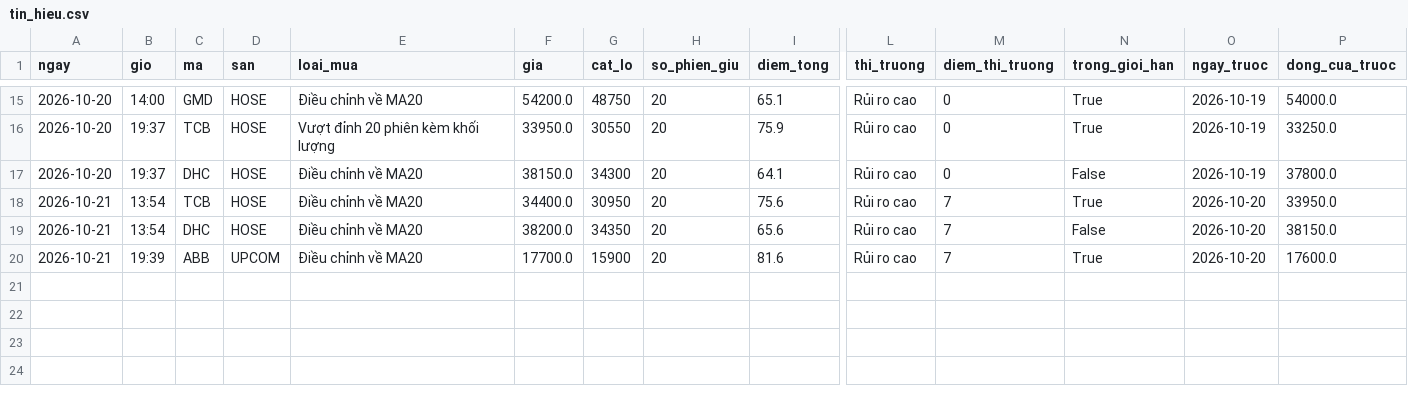
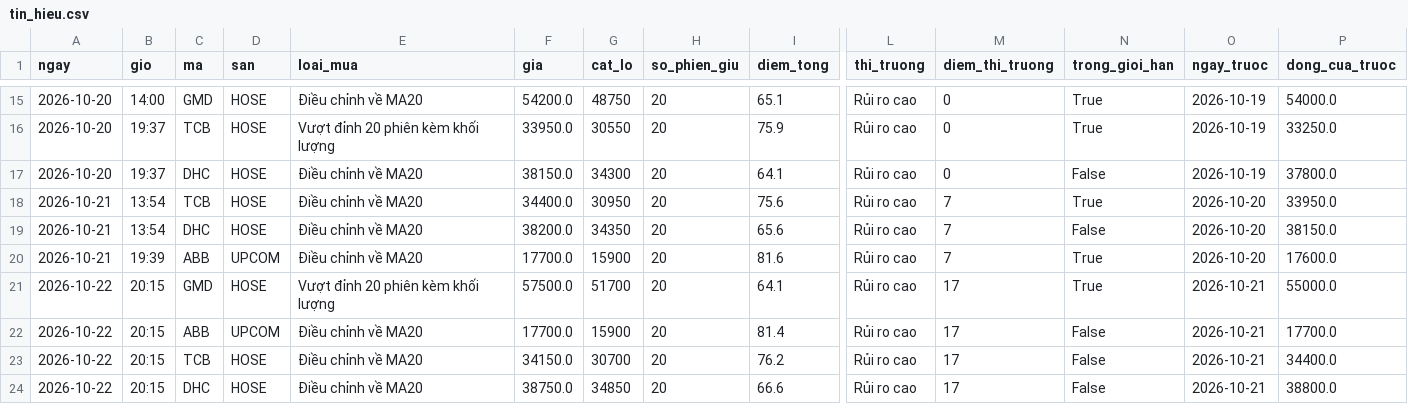
Before and after one commit to ngoctoan113/bang-loc-co-phieu, a CSV file: nhat_ky/tin_hieu.csv, drawn as a sheet; only a part is shown, gaps mark what is left out; rows hold the shown columns only; the diff names each change by its address in the sheet, - before the commit and + after, or states it on an @@ line.

```diff
--- a/nhat_ky/tin_hieu.csv
+++ b/nhat_ky/tin_hieu.csv
+row 21: 2026-10-22 | 20:15 | GMD | HOSE | Vượt đỉnh 20 phiên kèm khối lượng | 57500.0 | 51700 | 20 | 64.1 | Rủi ro cao | 17 | True | 2026-10-21 | 55000.0
+row 22: 2026-10-22 | 20:15 | ABB | UPCOM | Điều chỉnh về MA20 | 17700.0 | 15900 | 20 | 81.4 | Rủi ro cao | 17 | False | 2026-10-21 | 17700.0
+row 23: 2026-10-22 | 20:15 | TCB | HOSE | Điều chỉnh về MA20 | 34150.0 | 30700 | 20 | 76.2 | Rủi ro cao | 17 | False | 2026-10-21 | 34400.0
+row 24: 2026-10-22 | 20:15 | DHC | HOSE | Điều chỉnh về MA20 | 38750.0 | 34850 | 20 | 66.6 | Rủi ro cao | 17 | False | 2026-10-21 | 38800.0
```
Also changed, not shown: 1 other file.
